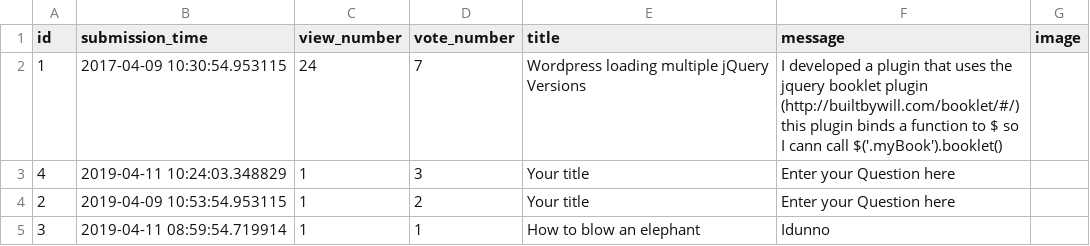
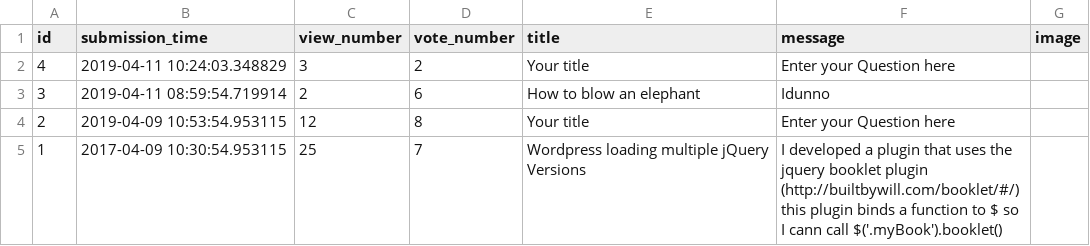
Before and after one commit to Flup3r/ask-mate-python, a CSV file: sample_data/question.csv, drawn as a sheet.

```diff
--- a/sample_data/question.csv
+++ b/sample_data/question.csv
@@ -1,5 +1,5 @@
 id,submission_time,view_number,vote_number,title,message,image
-1,2017-04-09 10:30:54.953115,24,7,Wordpress loading multiple jQuery Versions,I developed a plugin that uses the jquery booklet plugin (http://builtbywill.com/booklet/#/) this plugin binds a function to $ so I cann call $('.myBook').booklet(),
-4,2019-04-11 10:24:03.348829,1,3,Your title,Enter your Question here,
-2,2019-04-09 10:53:54.953115,1,2,Your title                                ,Enter your Question here                                                                                                                                            ,
-3,2019-04-11 08:59:54.719914,1,1,How to blow an elephant,Idunno,
+4,2019-04-11 10:24:03.348829,3,2,Your title,Enter your Question here,
+3,2019-04-11 08:59:54.719914,2,6,How to blow an elephant,Idunno,
+2,2019-04-09 10:53:54.953115,12,8,Your title                                ,Enter your Question here                                                                                                                                            ,
+1,2017-04-09 10:30:54.953115,25,7,Wordpress loading multiple jQuery Versions,I developed a plugin that uses the jquery booklet plugin (http://builtbywill.com/booklet/#/) this plugin binds a function to $ so I cann call $('.myBook').booklet(),
```
Also changed, not shown: sample_data/answer.csv, 9 other files.
